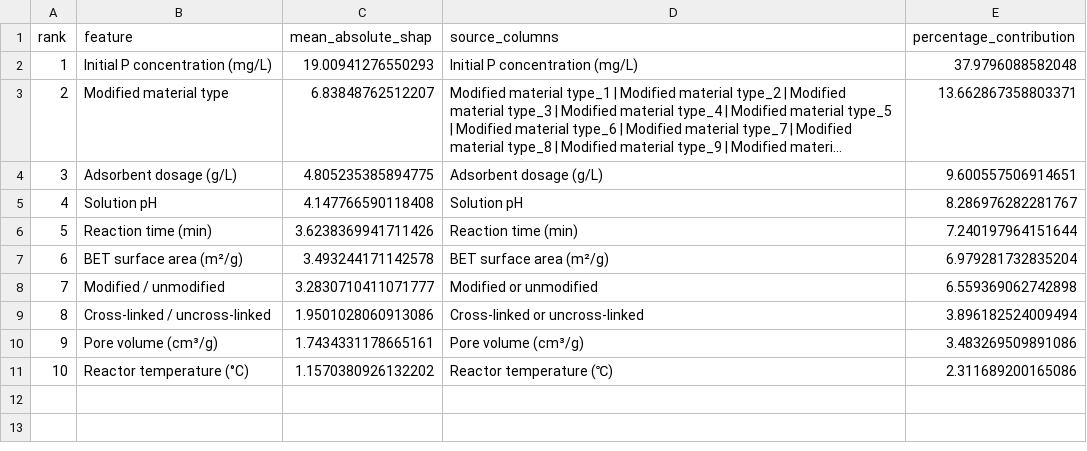
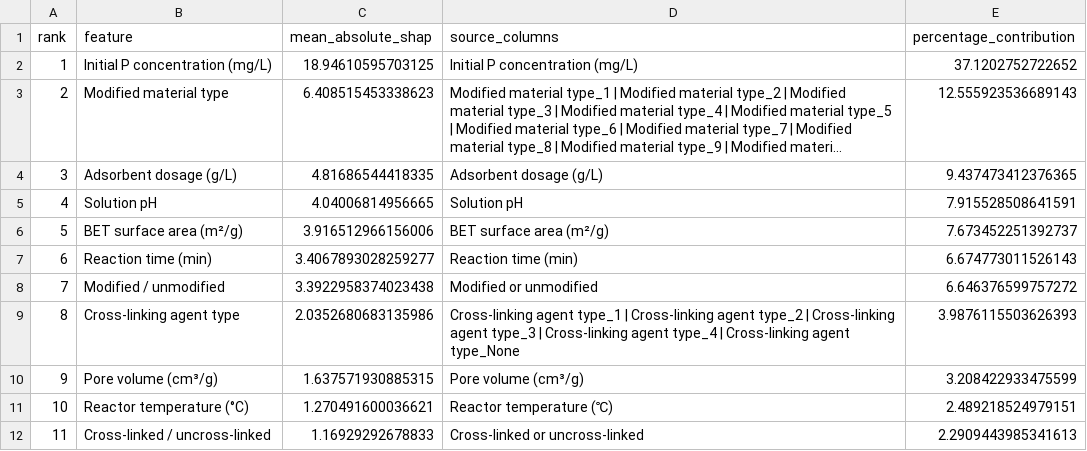
Before and after one commit to sxy521521/p-adsorption-predictor, a CSV file: results/xgboost_shap_feature_importance.csv, drawn as a sheet; long unchanged cells end in …; removed rows and columns are numbered as before the commit, all else as after; the diff names each change by its address in the sheet, - before the commit and + after, or states it on an @@ line.

Commit message:
Replace ML source with 12-column DTR-imputed data

```diff
--- a/results/xgboost_shap_feature_importance.csv
+++ b/results/xgboost_shap_feature_importance.csv
-C2 (mean_absolute_shap): 19.00941276550293
+C2 (mean_absolute_shap): 18.94610595703125
-E2 (percentage_contribution): 37.9796088582048
+E2 (percentage_contribution): 37.1202752722652
-C3 (mean_absolute_shap): 6.83848762512207
+C3 (mean_absolute_shap): 6.408515453338623
-E3 (percentage_contribution): 13.662867358803371
+E3 (percentage_contribution): 12.555923536689143
-C4 (mean_absolute_shap): 4.805235385894775
+C4 (mean_absolute_shap): 4.81686544418335
-E4 (percentage_contribution): 9.600557506914651
+E4 (percentage_contribution): 9.437473412376365
-C5 (mean_absolute_shap): 4.147766590118408
+C5 (mean_absolute_shap): 4.04006814956665
-E5 (percentage_contribution): 8.286976282281767
+E5 (percentage_contribution): 7.915528508641591
-row 6: 5 | Reaction time (min) | 3.6238369941711426 | Reaction time (min) | 7.240197964151644
@@ column A (rank) renumbered in row 6 @@
-C6 (mean_absolute_shap): 3.493244171142578
+C6 (mean_absolute_shap): 3.916512966156006
-E6 (percentage_contribution): 6.979281732835204
+E6 (percentage_contribution): 7.673452251392737
+row 7: 6 | Reaction time (min) | 3.4067893028259277 | Reaction time (min) | 6.674773011526143
-C8 (mean_absolute_shap): 3.2830710411071777
+C8 (mean_absolute_shap): 3.3922958374023438
-E8 (percentage_contribution): 6.559369062742898
+E8 (percentage_contribution): 6.646376599757272
-row 9: 8 | Cross-linked / uncross-linked | 1.9501028060913086 | Cross-linked or uncross-linked | 3.896182524009494
+row 9: 8 | Cross-linking agent type | 2.0352680683135986 | Cross-linking agent type_1 | Cross-linking agent type_2 | Cross-linking agent type_3 | Cross-linking agent type_4 | Cross-linking agent type_None | 3.9876115503626393
-C10 (mean_absolute_shap): 1.7434331178665161
+C10 (mean_absolute_shap): 1.637571930885315
-E10 (percentage_contribution): 3.483269509891086
+E10 (percentage_contribution): 3.208422933475599
-C11 (mean_absolute_shap): 1.1570380926132202
+C11 (mean_absolute_shap): 1.270491600036621
-E11 (percentage_contribution): 2.311689200165086
+E11 (percentage_contribution): 2.489218524979151
+row 12: 11 | Cross-linked / uncross-linked | 1.16929292678833 | Cross-linked or uncross-linked | 2.2909443985341613
```
Also changed, not shown: results/imputation_validation_metrics.csv, results/xgboost_icp_metrics.csv, 9 other files.
